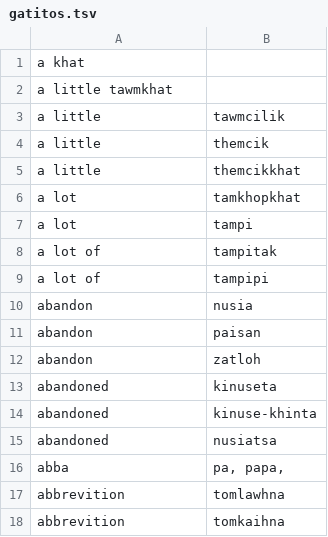
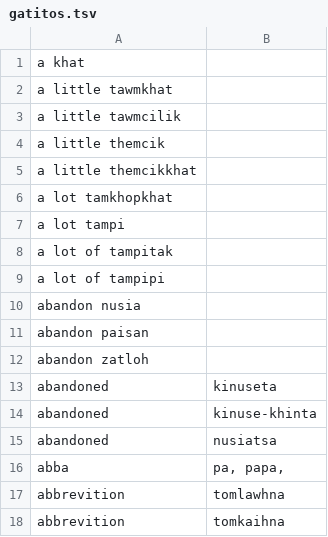
Before and after one commit to Za-Sang/ZomiLanguage, a TSV file: data/gatitos.tsv, drawn as a sheet; only a part is shown.

Commit message:
Update gatitos.tsv

```diff
--- a/data/gatitos.tsv
+++ b/data/gatitos.tsv
@@ -2,12 +2,12 @@ a khat
 a little  tawmkhat
-a little	tawmcilik
-a little	themcik
-a little	themcikkhat
-a lot	tamkhopkhat
-a lot	tampi
-a lot of	tampitak
-a lot of	tampipi
-abandon	nusia
-abandon	paisan
-abandon	zatloh
+a little  tawmcilik
+a little  themcik
+a little  themcikkhat
+a lot  tamkhopkhat
+a lot  tampi
+a lot of  tampitak
+a lot of  tampipi
+abandon  nusia
+abandon  paisan
+abandon  zatloh
 abandoned	kinuseta
```
